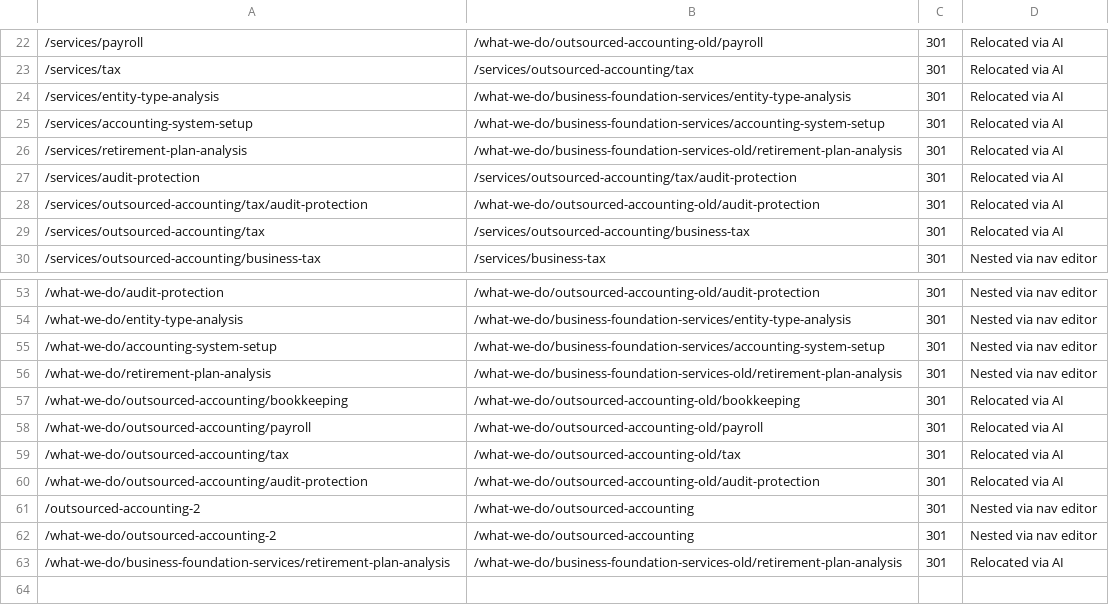
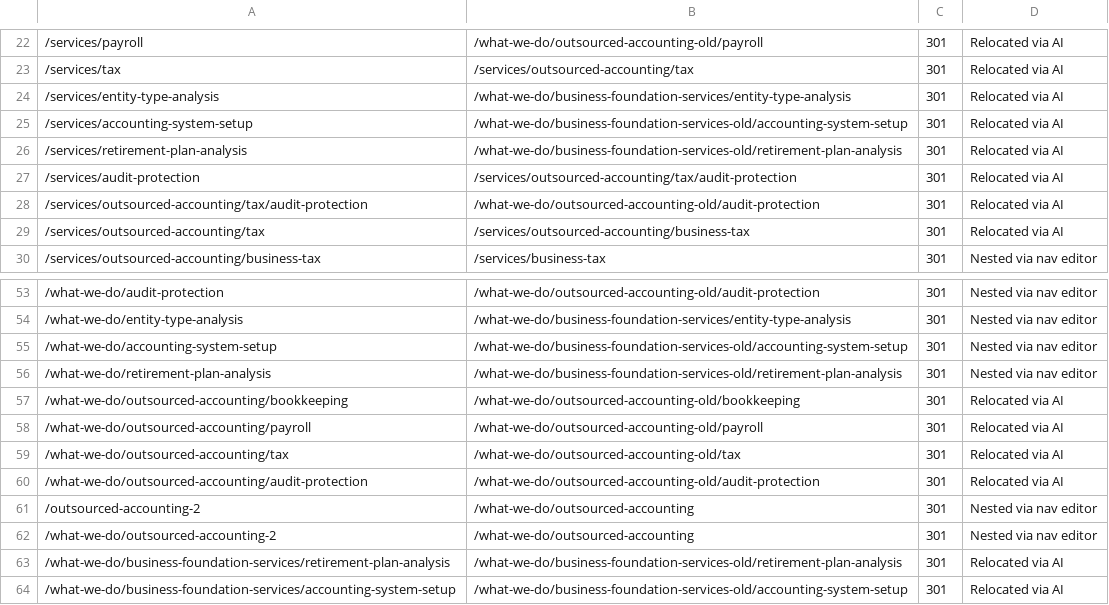
Before and after one commit to Revaltus/Abramson-Company-LLC, a CSV file: content/redirects.csv, drawn as a sheet; only a part is shown, gaps mark what is left out; the diff names each change by its address in the sheet, - before the commit and + after, or states it on an @@ line.

```diff
--- a/content/redirects.csv
+++ b/content/redirects.csv
-B25: /what-we-do/business-foundation-services/accounting-system-setup
+B25: /what-we-do/business-foundation-services-old/accounting-system-setup
-B55: /what-we-do/business-foundation-services/accounting-system-setup
+B55: /what-we-do/business-foundation-services-old/accounting-system-setup
+row 64: /what-we-do/business-foundation-services/accounting-system-setup | /what-we-do/business-foundation-services-old/accounting-system-setup | 301 | Relocated via AI
```
